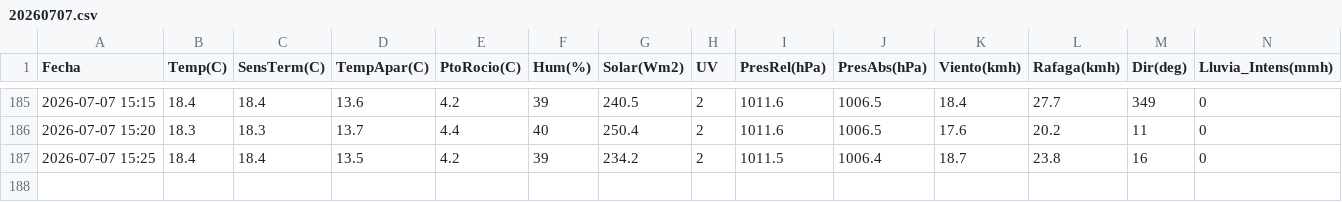
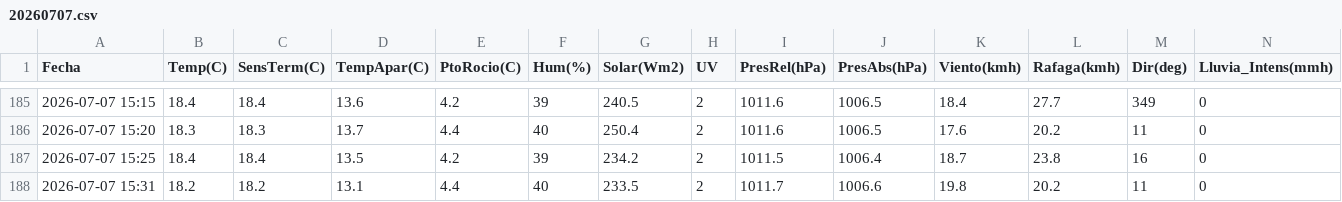
Before and after one commit to LucasMaiale/maiatec.ar, a CSV file: data/20260707.csv, drawn as a sheet; only a part is shown, gaps mark what is left out; rows hold the shown columns only; the diff names each change by its address in the sheet, - before the commit and + after, or states it on an @@ line.

```diff
--- a/data/20260707.csv
+++ b/data/20260707.csv
+row 188: 2026-07-07 15:31 | 18.2 | 18.2 | 13.1 | 4.4 | 40 | 233.5 | 2 | 1011.7 | 1006.6 | 19.8 | 20.2 | 11 | 0
```
Also changed, not shown: 1 other file.
